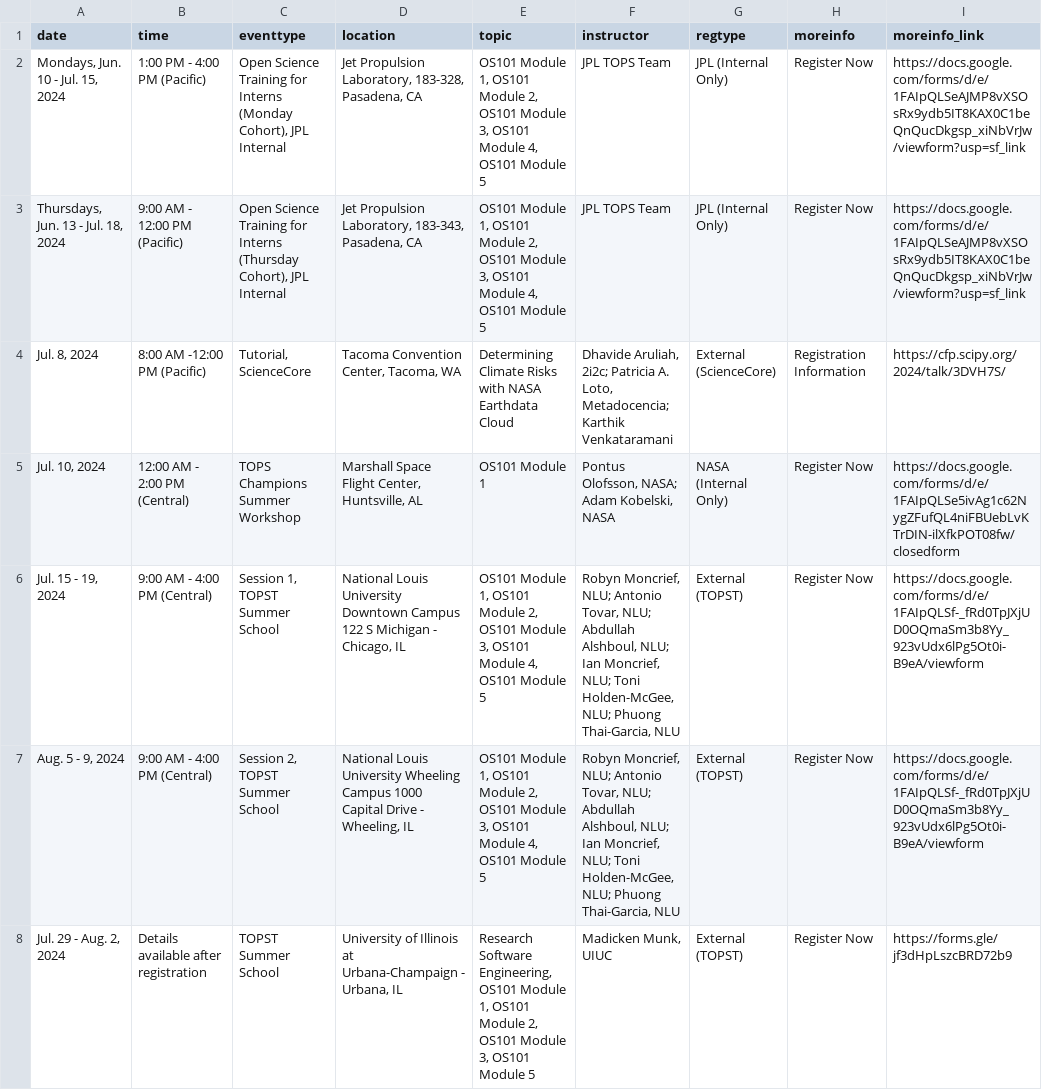
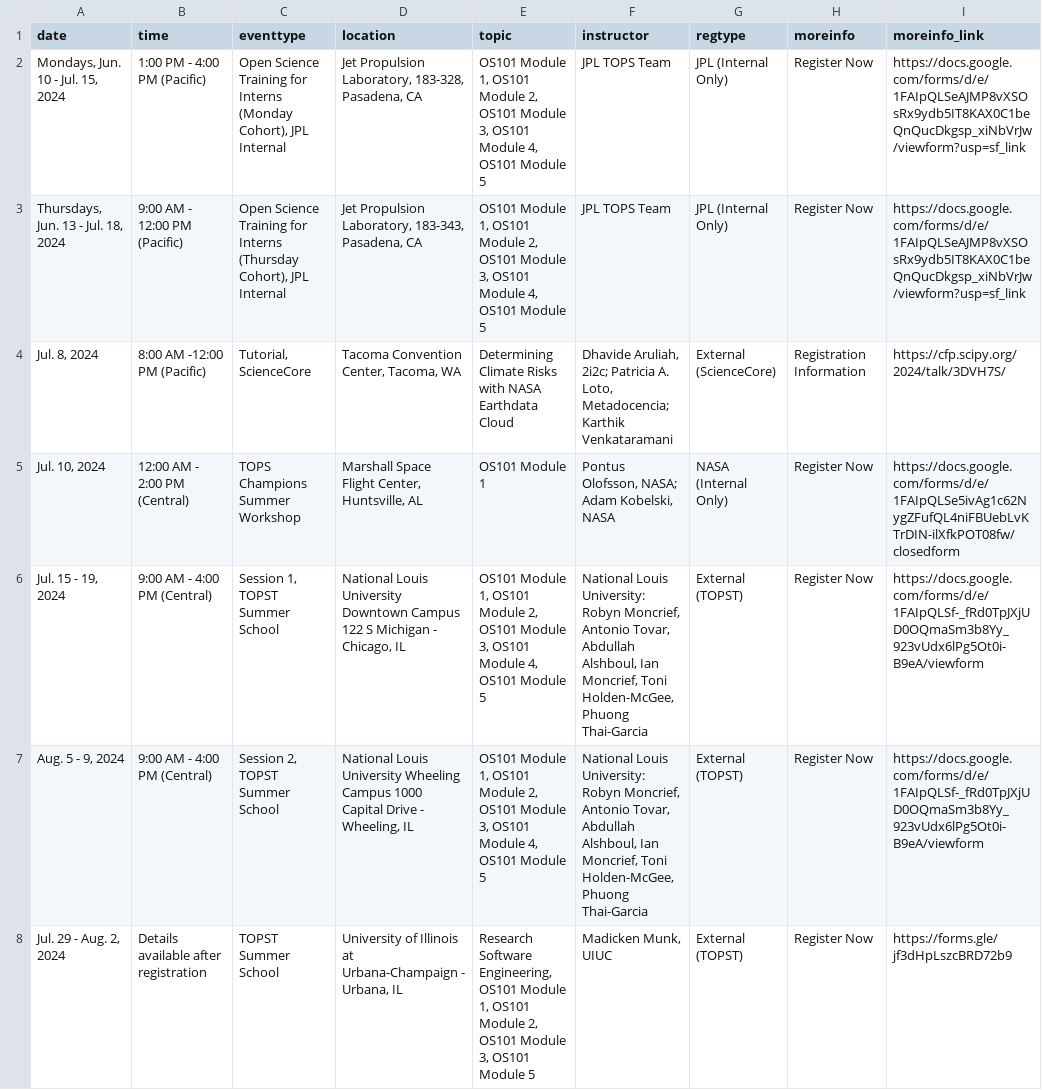
Before and after one commit to bressler1995/TOPS-Website-Front-End, a CSV file: _data/inperson.csv, drawn as a sheet.

Commit message:
Reduce list for NLU instructors

```diff
--- a/_data/inperson.csv
+++ b/_data/inperson.csv
@@ -5,4 +5,4 @@ date,time,eventtype,location,topic,instructor,regtype,moreinfo,moreinfo_link
 "Jul. 10, 2024",12:00 AM - 2:00 PM (Central),TOPS Champions Summer Workshop,"Marshall Space Flight Center, Huntsville, AL",OS101 Module 1,"Pontus Olofsson, NASA; Adam Kobelski, NASA",NASA (Internal Only),Register Now,https://docs.google.com/forms/d/e/1FAIpQLSe5ivAg1c62NygZFufQL4niFBUebLvKTrDIN-ilXfkPOT08fw/closedform
-"Jul. 15 - 19, 2024",9:00 AM - 4:00 PM (Central),"Session 1, TOPST Summer School","National Louis University Downtown Campus 122 S Michigan - Chicago, IL","OS101 Module 1, OS101 Module 2, OS101 Module 3, OS101 Module 4, OS101 Module 5","Robyn Moncrief, NLU; Antonio Tovar, NLU; Abdullah Alshboul, NLU; Ian Moncrief, NLU; Toni Holden-McGee, NLU; Phuong Thai-Garcia, NLU",External (TOPST),Register Now,https://docs.google.com/forms/d/e/1FAIpQLSf-_fRd0TpJXjUD0OQmaSm3b8Yy_923vUdx6lPg5Ot0i-B9eA/viewform
-"Aug. 5 - 9, 2024",9:00 AM - 4:00 PM (Central),"Session 2, TOPST Summer School","National Louis University Wheeling Campus 1000 Capital Drive - Wheeling, IL","OS101 Module 1, OS101 Module 2, OS101 Module 3, OS101 Module 4, OS101 Module 5","Robyn Moncrief, NLU; Antonio Tovar, NLU; Abdullah Alshboul, NLU; Ian Moncrief, NLU; Toni Holden-McGee, NLU; Phuong Thai-Garcia, NLU",External (TOPST),Register Now,https://docs.google.com/forms/d/e/1FAIpQLSf-_fRd0TpJXjUD0OQmaSm3b8Yy_923vUdx6lPg5Ot0i-B9eA/viewform
+"Jul. 15 - 19, 2024",9:00 AM - 4:00 PM (Central),"Session 1, TOPST Summer School","National Louis University Downtown Campus 122 S Michigan - Chicago, IL","OS101 Module 1, OS101 Module 2, OS101 Module 3, OS101 Module 4, OS101 Module 5","National Louis University: Robyn Moncrief, Antonio Tovar, Abdullah Alshboul, Ian Moncrief, Toni Holden-McGee, Phuong Thai-Garcia",External (TOPST),Register Now,https://docs.google.com/forms/d/e/1FAIpQLSf-_fRd0TpJXjUD0OQmaSm3b8Yy_923vUdx6lPg5Ot0i-B9eA/viewform
+"Aug. 5 - 9, 2024",9:00 AM - 4:00 PM (Central),"Session 2, TOPST Summer School","National Louis University Wheeling Campus 1000 Capital Drive - Wheeling, IL","OS101 Module 1, OS101 Module 2, OS101 Module 3, OS101 Module 4, OS101 Module 5","National Louis University: Robyn Moncrief, Antonio Tovar, Abdullah Alshboul, Ian Moncrief, Toni Holden-McGee, Phuong Thai-Garcia",External (TOPST),Register Now,https://docs.google.com/forms/d/e/1FAIpQLSf-_fRd0TpJXjUD0OQmaSm3b8Yy_923vUdx6lPg5Ot0i-B9eA/viewform
 "Jul. 29 - Aug. 2, 2024",Details available after registration,TOPST Summer School,"University of Illinois at Urbana-Champaign - Urbana, IL","Research Software Engineering, OS101 Module 1, OS101 Module 2, OS101 Module 3, OS101 Module 5","Madicken Munk, UIUC",External (TOPST),Register Now,https://forms.gle/jf3dHpLszcBRD72b9
```
